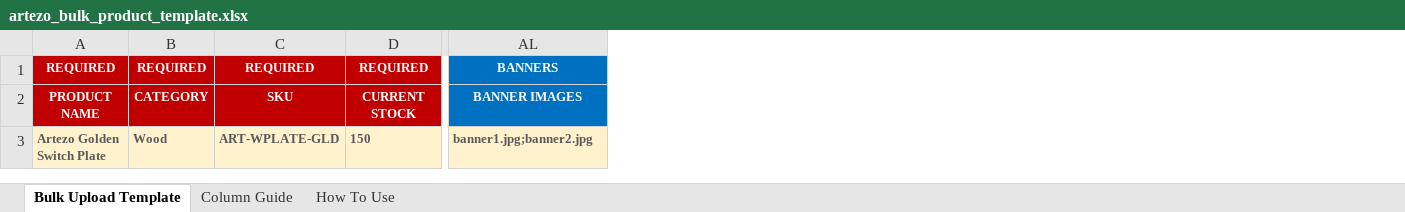
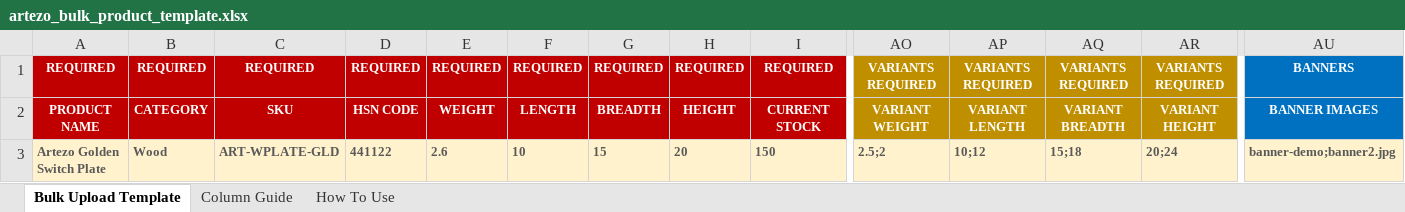
Before and after one commit to kunash-media/artezo-admin-frontend, an Excel workbook: static/artezo_bulk_product_template.xlsx, sheet Bulk Upload Template, drawn as a sheet; only a part is shown, gaps mark what is left out; values as stored, in another font and other column widths than the file's, no borders; addresses are those after the commit; the diff names each change by its address in the sheet, - before the commit and + after, or states it on an @@ line.

Commit message:
xl sheet template added

```diff
--- a/static/artezo_bulk_product_template.xlsx (sheet Bulk Upload Template)
+++ b/static/artezo_bulk_product_template.xlsx (sheet Bulk Upload Template)
+column D, rows 1-3: REQUIRED | HSN CODE | 441122
+column E, rows 1-3: REQUIRED | WEIGHT | 2.6
+column F, rows 1-3: REQUIRED | LENGTH | 10
+column G, rows 1-3: REQUIRED | BREADTH | 15
+column H, rows 1-3: REQUIRED | HEIGHT | 20
+column AO, rows 1-3: VARIANTS REQUIRED | VARIANT WEIGHT | 2.5;2
+column AP, rows 1-3: VARIANTS REQUIRED | VARIANT LENGTH | 10;12
+column AQ, rows 1-3: VARIANTS REQUIRED | VARIANT BREADTH | 15;18
+column AR, rows 1-3: VARIANTS REQUIRED | VARIANT HEIGHT | 20;24
-AU3: banner1.jpg;banner2.jpg
+AU3: banner-demo;banner2.jpg
```
Also changed, not shown: sheet Column Guide, sheet How To Use, 1 other file.
